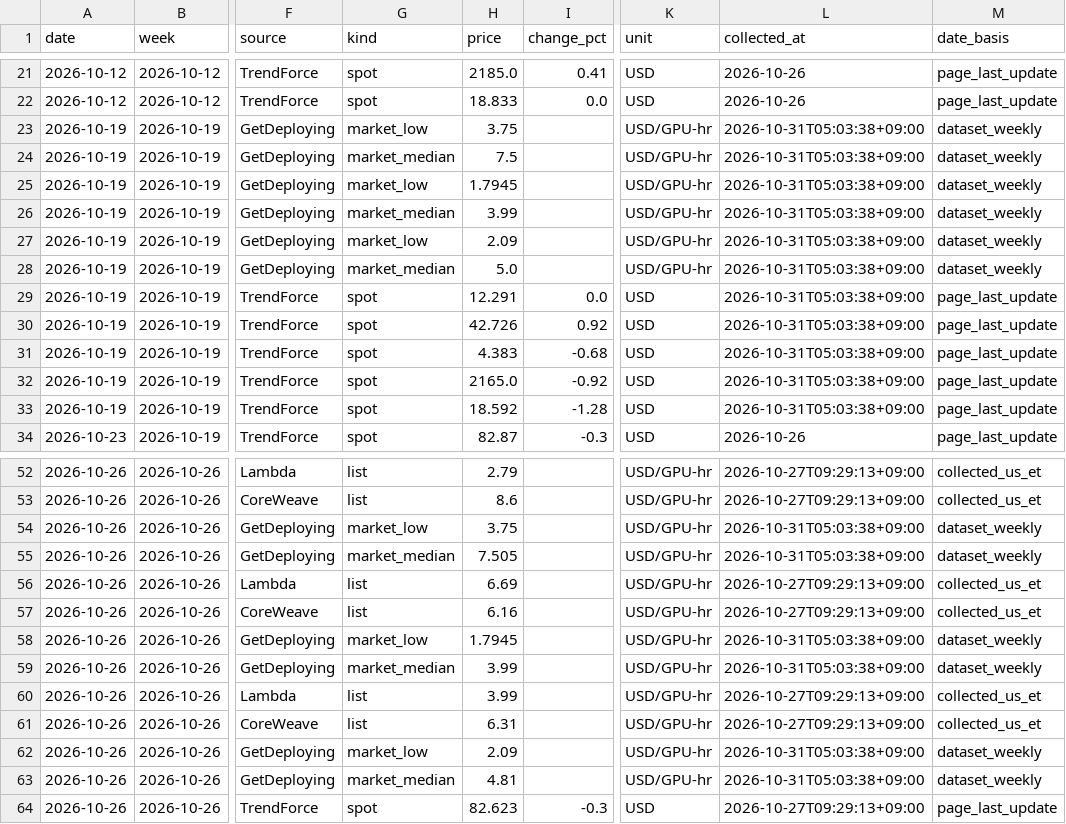
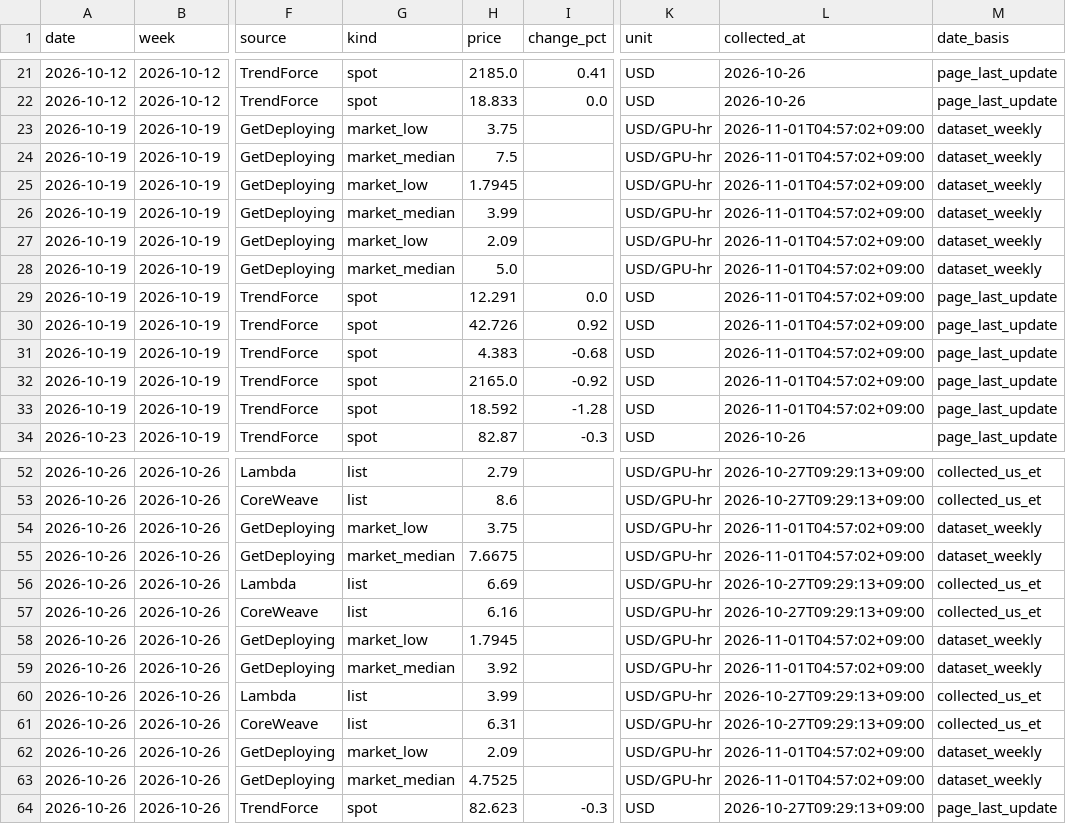
Before and after one commit to jhyang1920-spec/gpu-memory-price-tracker, a CSV file: price_data/price_history.csv, drawn as a sheet; only a part is shown, gaps mark what is left out; the diff covers the shown part only; the diff names each change by its address in the sheet, - before the commit and + after, or states it on an @@ line.

```diff
--- a/price_data/price_history.csv
+++ b/price_data/price_history.csv
-L23:L33 (collected_at): 2026-10-31T05:03:38+09:00
+L23:L33 (collected_at): 2026-11-01T04:57:02+09:00
-L54:L55 (collected_at): 2026-10-31T05:03:38+09:00
+L54:L55 (collected_at): 2026-11-01T04:57:02+09:00
-H55 (price): 7.505
+H55 (price): 7.6675
-L58:L59 (collected_at): 2026-10-31T05:03:38+09:00
+L58:L59 (collected_at): 2026-11-01T04:57:02+09:00
-H59 (price): 3.99
+H59 (price): 3.92
-L62:L63 (collected_at): 2026-10-31T05:03:38+09:00
+L62:L63 (collected_at): 2026-11-01T04:57:02+09:00
-H63 (price): 4.81
+H63 (price): 4.7525
```
Also changed, not shown: 11 added rows and 12 edited cells elsewhere in this file, 2 other files.
